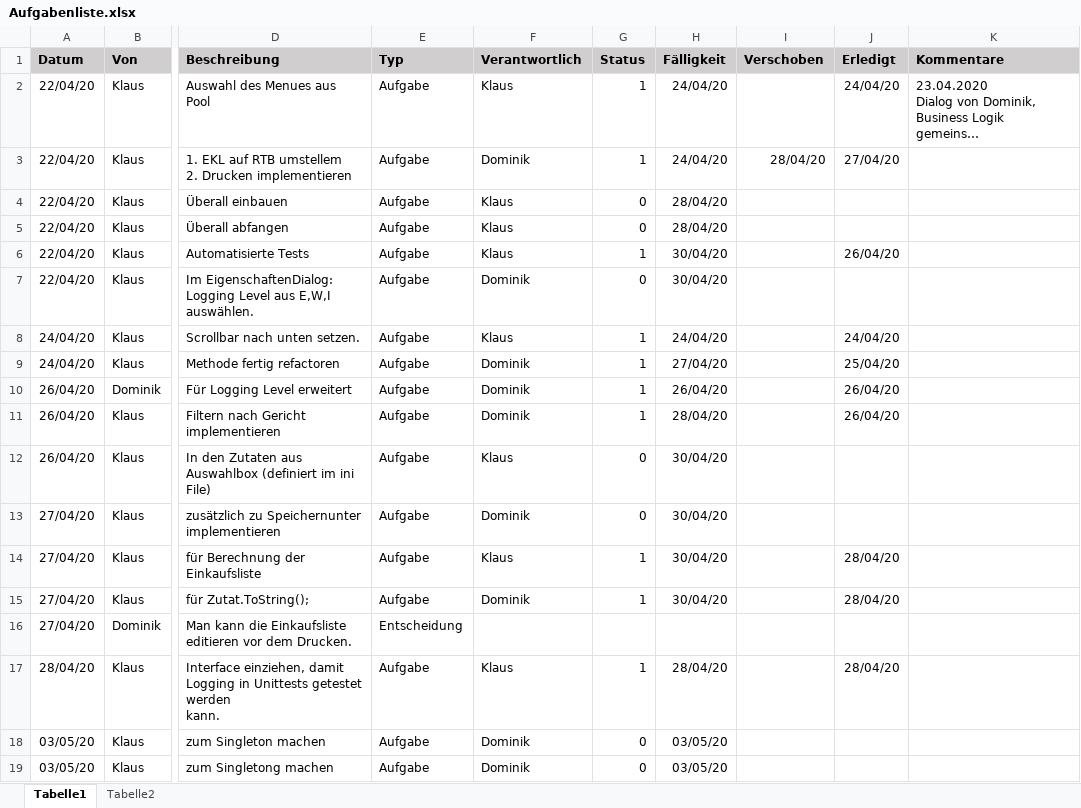
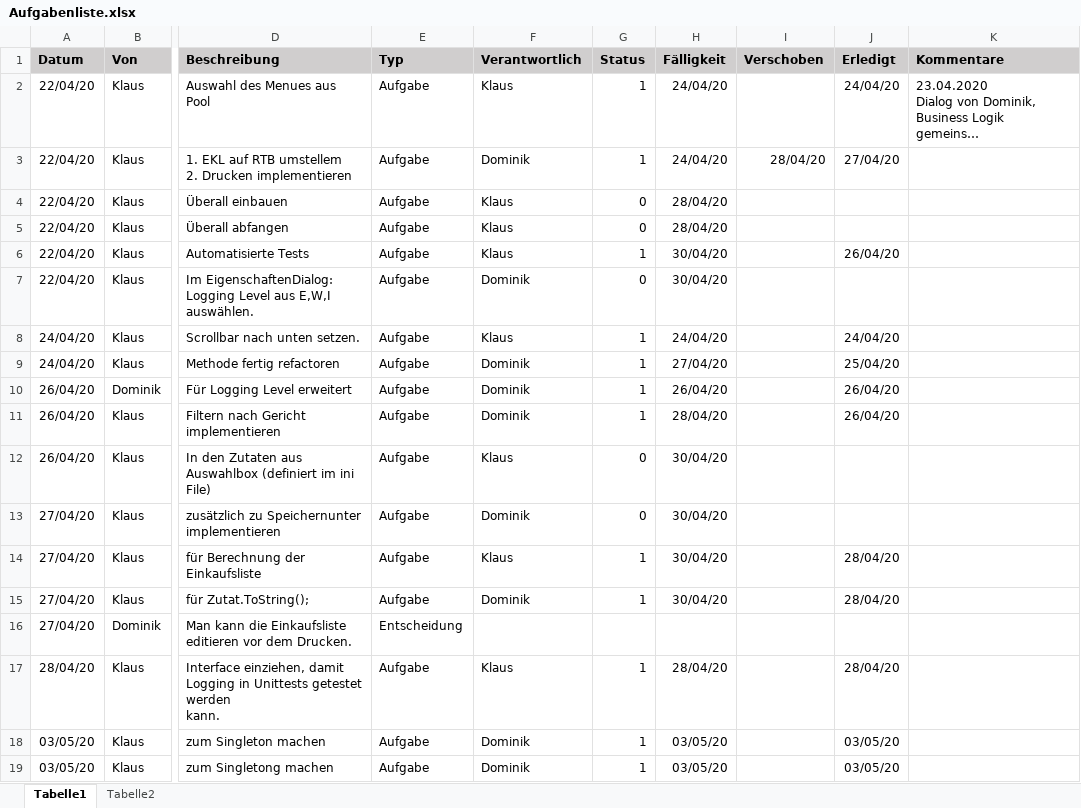
Before and after one commit to KlausMitK/WochenMenue, an Excel workbook: Aufgabenliste.xlsx, sheet Tabelle1, drawn as a sheet; only a part is shown, gaps mark what is left out; long unchanged cells end in …; values as stored, in another font and other column widths than the file's, no borders; conditional formats not drawn; the diff names each change by its address in the sheet, - before the commit and + after, or states it on an @@ line.

Commit message:
R: Singleton für IniFile und Logging
git-svn-id: svn://diskstation/Programmier%20Projekte@102 9a2fd316-128d-4348-9d11-99372ba87f9e

```diff
--- a/Aufgabenliste.xlsx (sheet Tabelle1)
+++ b/Aufgabenliste.xlsx (sheet Tabelle1)
-G18:G19 (Status): 0
+G18:G19 (Status): 1
-J18:J19 (Erledigt): (empty)
+J18:J19 (Erledigt): 03/05/20
```
